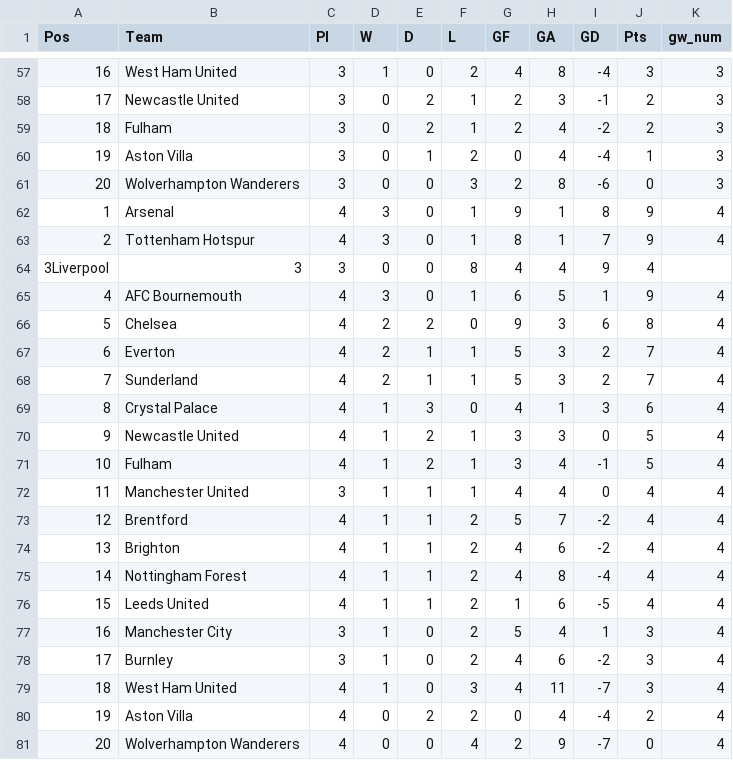
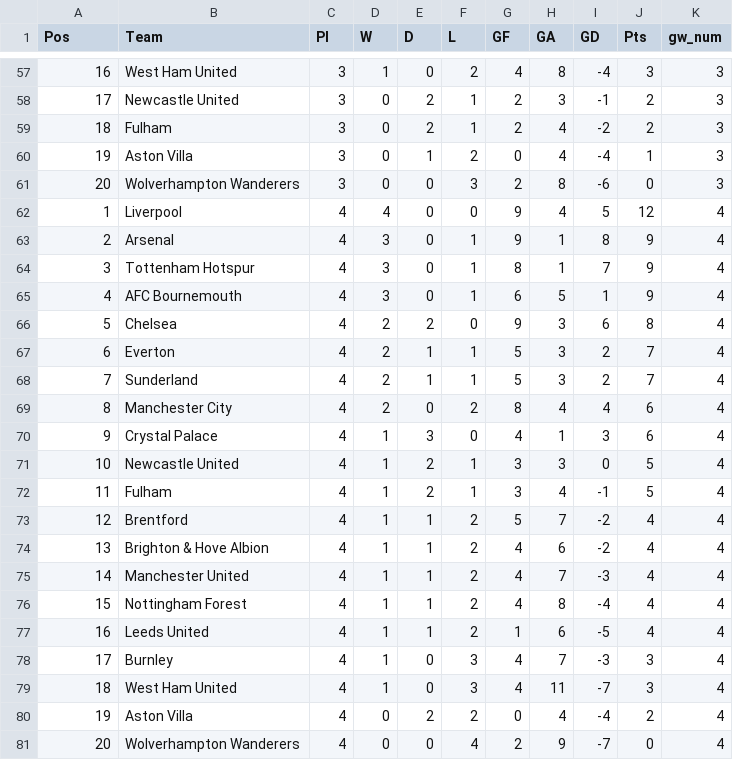
Before and after one commit to wylieburt/PremierLeaguePrediction, a CSV file: tables_all.csv, drawn as a sheet; only a part is shown, gaps mark what is left out.

Commit message:
Add files via upload

```diff
--- a/tables_all.csv
+++ b/tables_all.csv
@@ -61,5 +61,5 @@ Pos,Team,Pl,W,D,L,GF,GA,GD,Pts,gw_num
 20,Wolverhampton Wanderers,3,0,0,3,2,8,-6,0,3
-1,Arsenal,4,3,0,1,9,1,8,9,4
-2,Tottenham Hotspur,4,3,0,1,8,1,7,9,4
-3Liverpool,3,3,0,0,8,4,4,9,4
+1,Liverpool,4,4,0,0,9,4,5,12,4
+2,Arsenal,4,3,0,1,9,1,8,9,4
+3,Tottenham Hotspur,4,3,0,1,8,1,7,9,4
 4,AFC Bournemouth,4,3,0,1,6,5,1,9,4
@@ -68,12 +68,12 @@ Pos,Team,Pl,W,D,L,GF,GA,GD,Pts,gw_num
 7,Sunderland,4,2,1,1,5,3,2,7,4
-8,Crystal Palace,4,1,3,0,4,1,3,6,4
-9,Newcastle United,4,1,2,1,3,3,0,5,4
-10,Fulham,4,1,2,1,3,4,-1,5,4
-11,Manchester United,3,1,1,1,4,4,0,4,4
+8,Manchester City,4,2,0,2,8,4,4,6,4
+9,Crystal Palace,4,1,3,0,4,1,3,6,4
+10,Newcastle United,4,1,2,1,3,3,0,5,4
+11,Fulham,4,1,2,1,3,4,-1,5,4
 12,Brentford,4,1,1,2,5,7,-2,4,4
-13,Brighton,4,1,1,2,4,6,-2,4,4
-14,Nottingham Forest,4,1,1,2,4,8,-4,4,4
-15,Leeds United,4,1,1,2,1,6,-5,4,4
-16,Manchester City,3,1,0,2,5,4,1,3,4
-17,Burnley,3,1,0,2,4,6,-2,3,4
+13,Brighton & Hove Albion,4,1,1,2,4,6,-2,4,4
+14,Manchester United,4,1,1,2,4,7,-3,4,4
+15,Nottingham Forest,4,1,1,2,4,8,-4,4,4
+16,Leeds United,4,1,1,2,1,6,-5,4,4
+17,Burnley,4,1,0,3,4,7,-3,3,4
 18,West Ham United,4,1,0,3,4,11,-7,3,4
```
